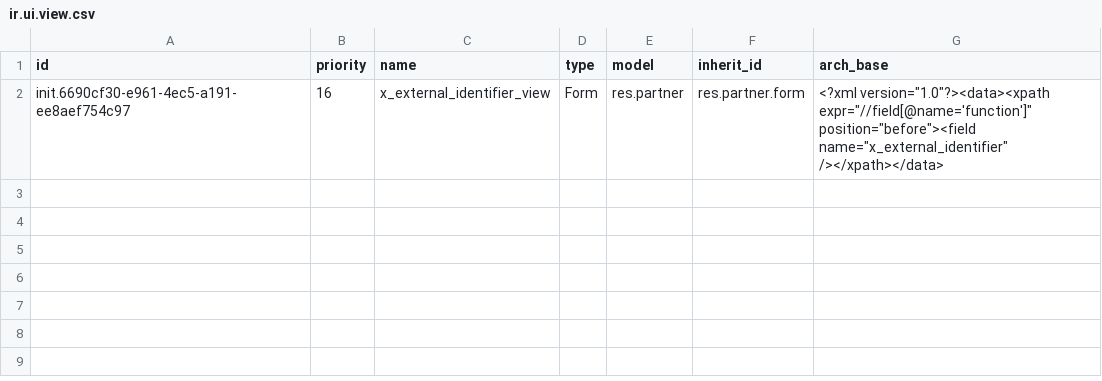
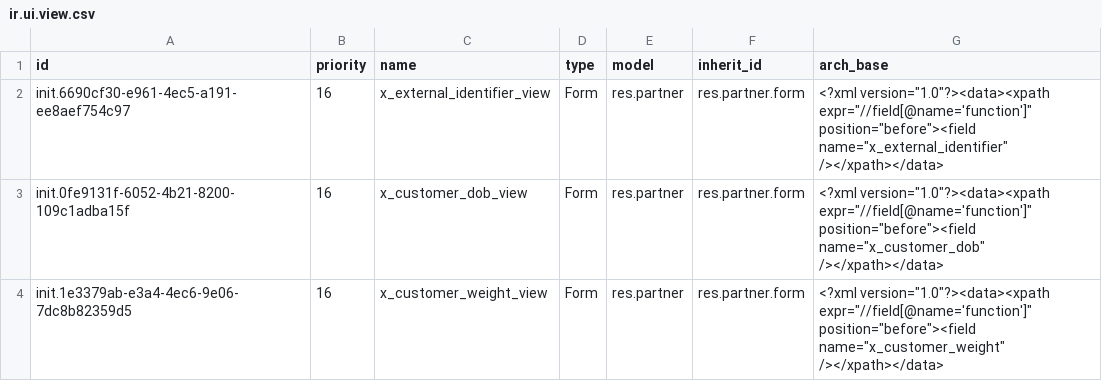
Before and after one commit to mekomsolutions/odoo-config-haiti, a CSV file: configuration/views/ir.ui.view.csv, drawn as a sheet.

Commit message:
HSC-162: Add Patient Weight and DOB details to Odoo customer (#33)

```diff
--- a/configuration/views/ir.ui.view.csv
+++ b/configuration/views/ir.ui.view.csv
@@ -2 +2,3 @@
 "init.6690cf30-e961-4ec5-a191-ee8aef754c97","16","x_external_identifier_view","Form","res.partner","res.partner.form","<?xml version=""1.0""?><data><xpath expr=""//field[@name='function']"" position=""before""><field name=""x_external_identifier"" /></xpath></data>"
+"init.0fe9131f-6052-4b21-8200-109c1adba15f","16","x_customer_dob_view","Form","res.partner","res.partner.form","<?xml version=""1.0""?><data><xpath expr=""//field[@name='function']"" position=""before""><field name=""x_customer_dob"" /></xpath></data>"
+"init.1e3379ab-e3a4-4ec6-9e06-7dc8b82359d5","16","x_customer_weight_view","Form","res.partner","res.partner.form","<?xml version=""1.0""?><data><xpath expr=""//field[@name='function']"" position=""before""><field name=""x_customer_weight"" /></xpath></data>"
```
Also changed, not shown: configuration/custom_fields/ir.model.fields.csv, 1 other file.
